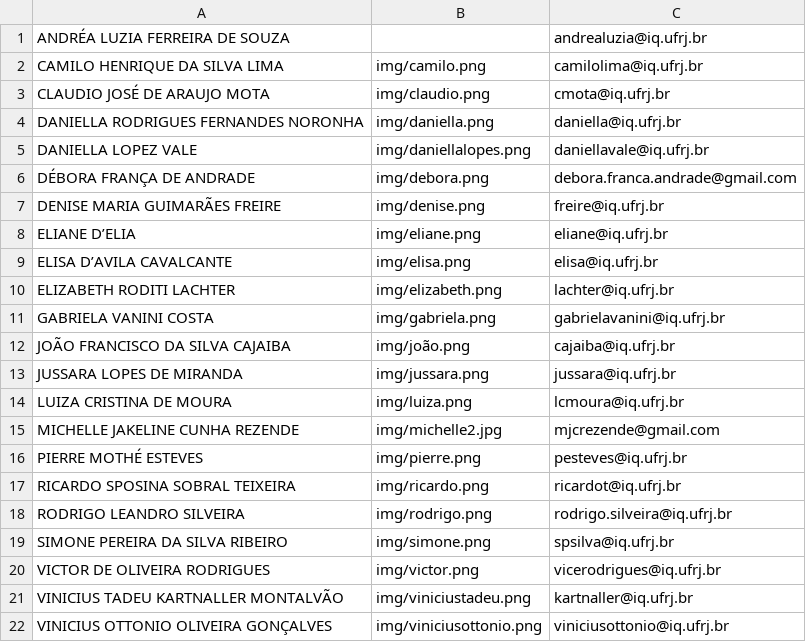
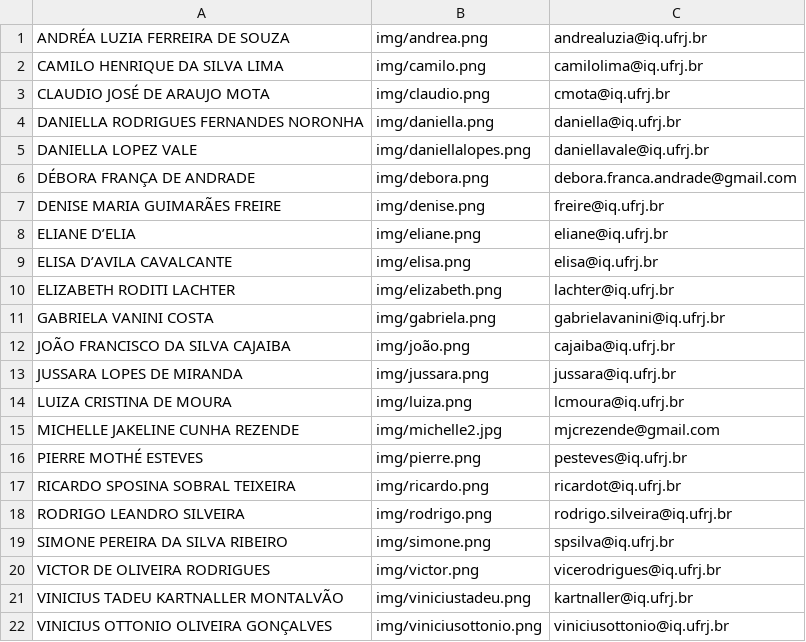
Before and after one commit to netunodigital/prh20, a CSV file: docentes.csv, drawn as a sheet.

Commit message:
Add files via upload

```diff
--- a/docentes.csv
+++ b/docentes.csv
@@ -1,2 +1,2 @@
-ANDRÉA LUZIA FERREIRA DE SOUZA;;andrealuzia@iq.ufrj.br
+ANDRÉA LUZIA FERREIRA DE SOUZA;img/andrea.png;andrealuzia@iq.ufrj.br
 CAMILO HENRIQUE DA SILVA LIMA;img/camilo.png;camilolima@iq.ufrj.br
```
